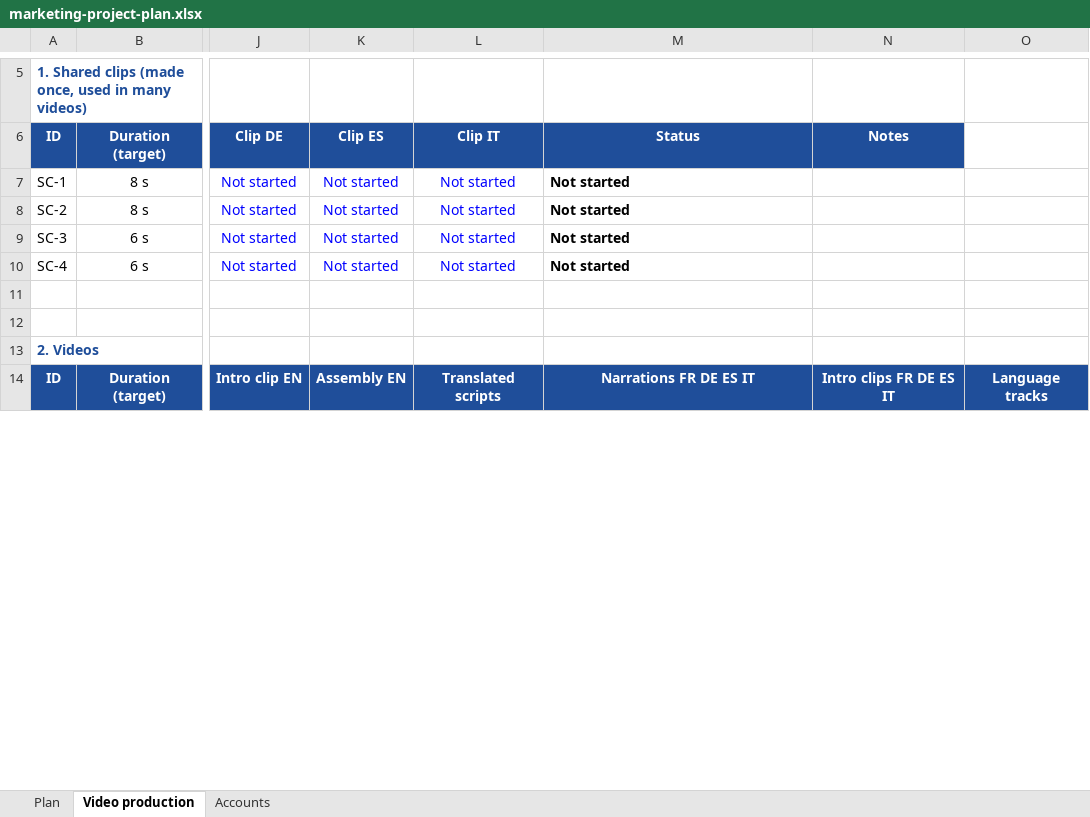
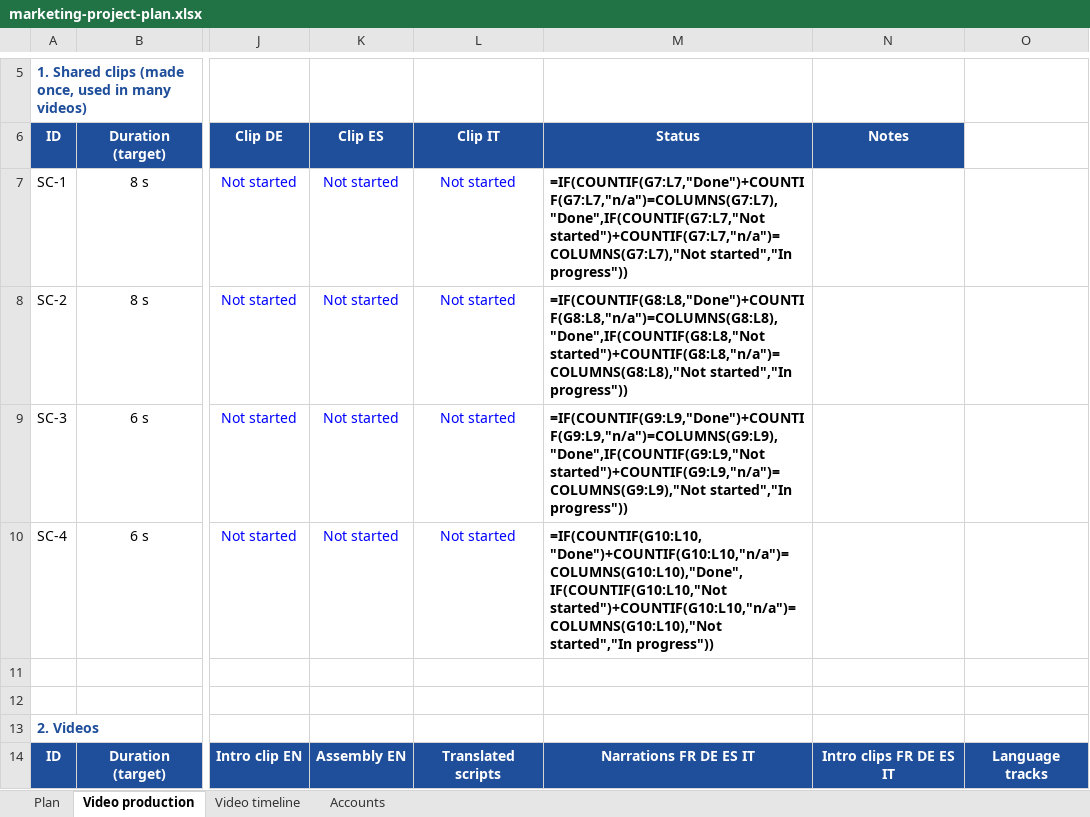
Before and after one commit to sassycomapp/data-mybizz-mgt, an Excel workbook: marketing/marketing-project-plan.xlsx, sheet Video production, drawn as a sheet; only a part is shown, gaps mark what is left out; values as stored, in another font and other column widths than the file's, no borders; formulas without a stored value are shown as written; conditional formats not drawn; the diff covers the shown part only; the diff names each change by its address in the sheet, - before the commit and + after, or states it on an @@ line.

```diff
--- a/marketing/marketing-project-plan.xlsx (sheet Video production)
+++ b/marketing/marketing-project-plan.xlsx (sheet Video production)
+sheet tab: Video timeline
-M7: Not started
+M7: =IF(COUNTIF(G7:L7,"Done")+COUNTIF(G7:L7,"n/a")=COLUMNS(G7:L7),"Done",IF(COUNTIF(G7:L7,"Not started")+COUNTIF(G7:L7,"n/a")=COLUMNS(G7:L7),"Not started","In progress"))
-M8: Not started
+M8: =IF(COUNTIF(G8:L8,"Done")+COUNTIF(G8:L8,"n/a")=COLUMNS(G8:L8),"Done",IF(COUNTIF(G8:L8,"Not started")+COUNTIF(G8:L8,"n/a")=COLUMNS(G8:L8),"Not started","In progress"))
-M9: Not started
+M9: =IF(COUNTIF(G9:L9,"Done")+COUNTIF(G9:L9,"n/a")=COLUMNS(G9:L9),"Done",IF(COUNTIF(G9:L9,"Not started")+COUNTIF(G9:L9,"n/a")=COLUMNS(G9:L9),"Not started","In progress"))
-M10: Not started
+M10: =IF(COUNTIF(G10:L10,"Done")+COUNTIF(G10:L10,"n/a")=COLUMNS(G10:L10),"Done",IF(COUNTIF(G10:L10,"Not started")+COUNTIF(G10:L10,"n/a")=COLUMNS(G10:L10),"Not started","In progress"))
```
Also changed, not shown: 20 edited cells elsewhere in this sheet, sheet Plan.
